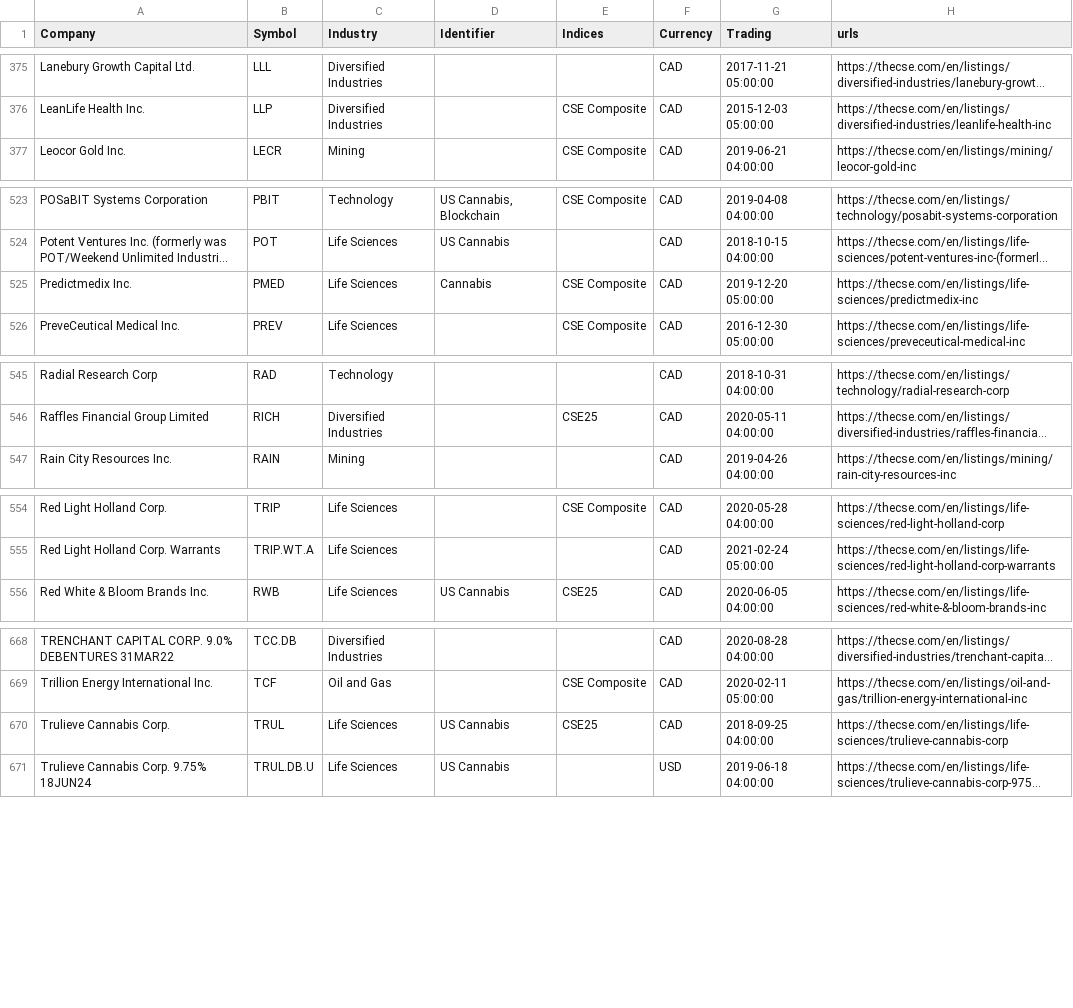
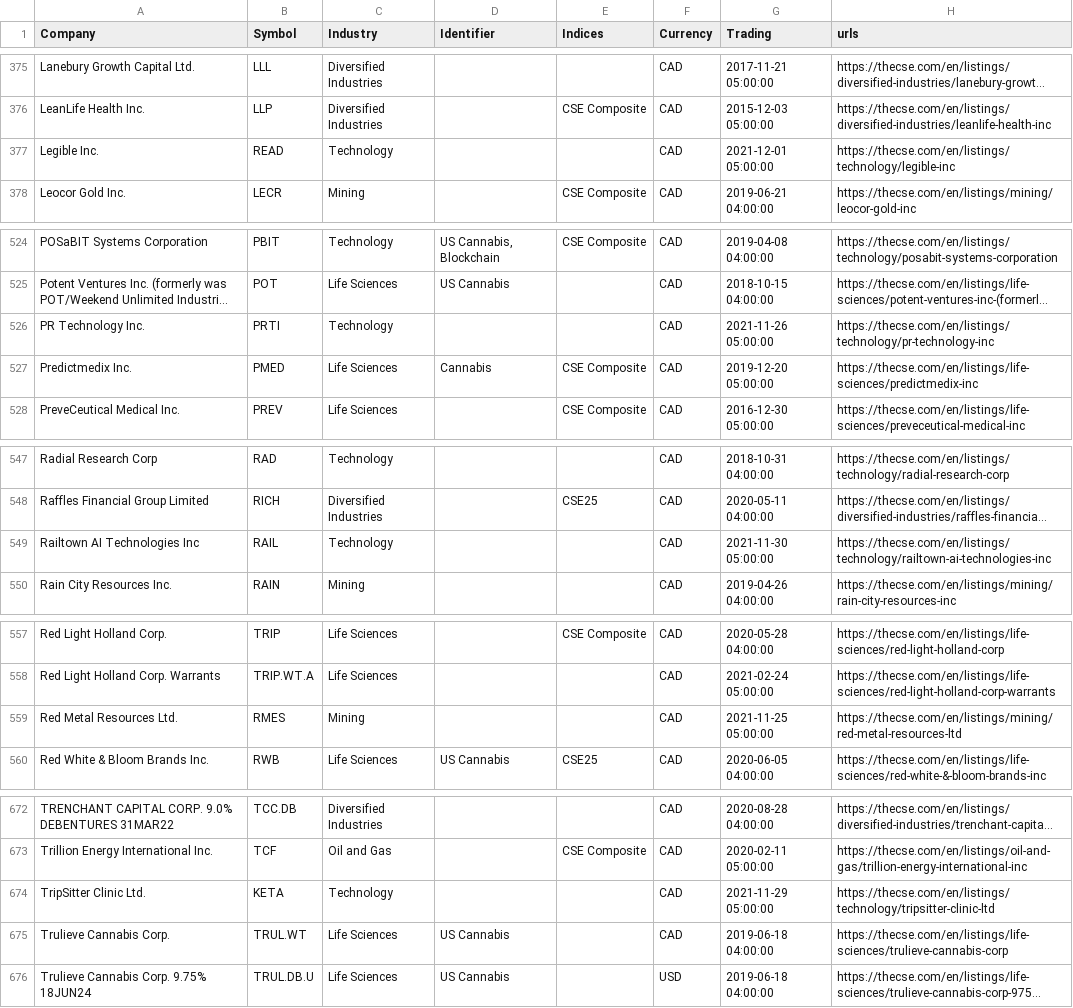
Before and after one commit to FriendlyUser/cad_tickers_list, a CSV file: static/latest/cse.csv, drawn as a sheet; only a part is shown, gaps mark what is left out; long unchanged cells end in …; addresses are those after the commit; the diff covers the shown part only; the diff names each change by its address in the sheet, - before the commit and + after, or states it on an @@ line.

```diff
--- a/static/latest/cse.csv
+++ b/static/latest/cse.csv
+row 377: Legible Inc. | READ | Technology |  |  | CAD | 2021-12-01 05:00:00 | https://thecse.com/en/listings/technology/legible-inc
+row 526: PR Technology Inc. | PRTI | Technology |  |  | CAD | 2021-11-26 05:00:00 | https://thecse.com/en/listings/technology/pr-technology-inc
+row 549: Railtown AI Technologies Inc | RAIL | Technology |  |  | CAD | 2021-11-30 05:00:00 | https://thecse.com/en/listings/technology/railtown-ai-technologies-inc
+row 559: Red Metal Resources Ltd. | RMES | Mining |  |  | CAD | 2021-11-25 05:00:00 | https://thecse.com/en/listings/mining/red-metal-resources-ltd
+row 674: TripSitter Clinic Ltd. | KETA | Technology |  |  | CAD | 2021-11-29 05:00:00 | https://thecse.com/en/listings/technology/tripsitter-clinic-ltd
-B675 (Symbol): TRUL
+B675 (Symbol): TRUL.WT
-E675 (Indices): CSE25
+E675 (Indices): (empty)
-G675 (Trading): 2018-09-25 04:00:00
+G675 (Trading): 2019-06-18 04:00:00
```
Also changed, not shown: 3 edited cells elsewhere in this file.
